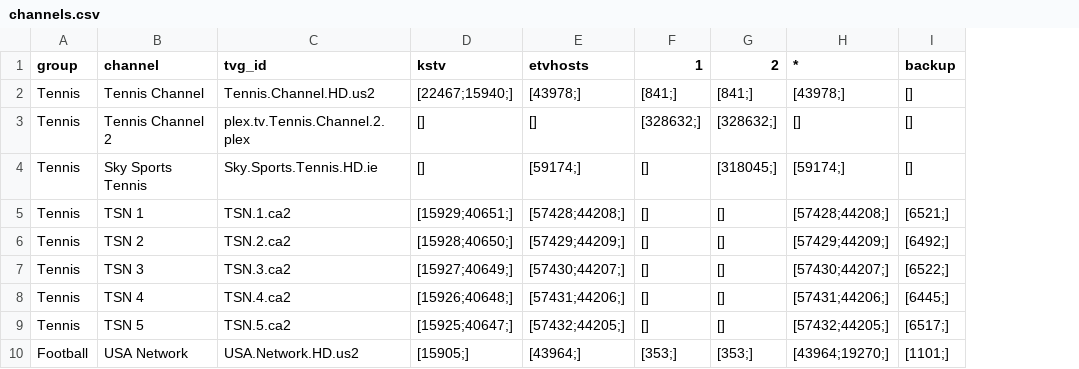
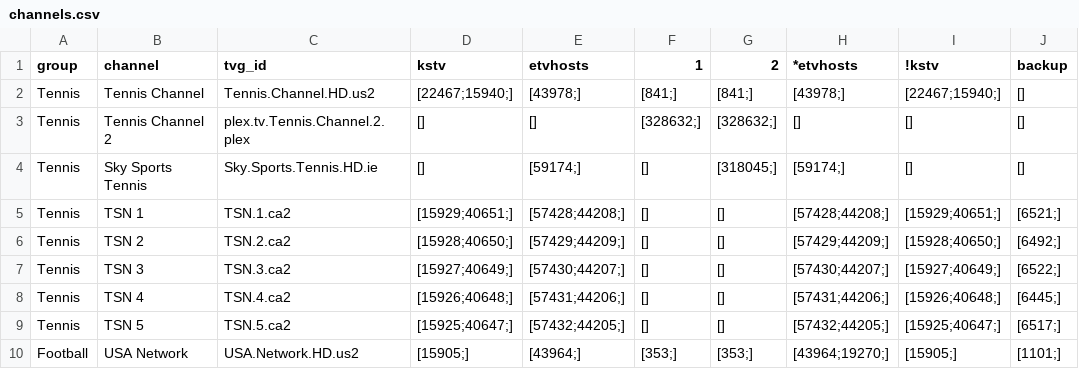
Before and after one commit to lamtung16/HashFunction, a CSV file: channels.csv, drawn as a sheet; only a part is shown; the diff names each change by its address in the sheet, - before the commit and + after, or states it on an @@ line.

```diff
--- a/channels.csv
+++ b/channels.csv
+column I (!kstv), rows 2-10: [22467;15940;] | [] | [] | [15929;40651;] | [15928;40650;] | [15927;40649;] | [15926;40648;] | [15925;40647;] | [15905;]
-H1: *
+H1: *etvhosts
```
Also changed, not shown: sources.csv, 1 other file.
